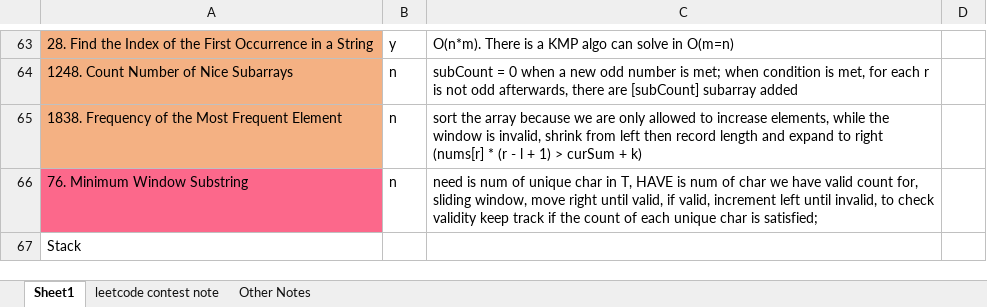
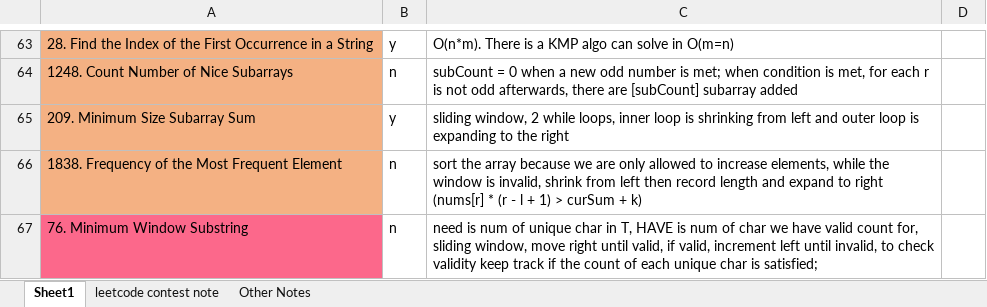
Before and after one commit to liang-bruce/NeetCodePractice, an Excel workbook: DSANotes.xlsx, sheet Sheet1, drawn as a sheet; only a part is shown, gaps mark what is left out; the shorter side is filled out with more unchanged rows; values as stored, in another font and other column widths than the file's, no borders; the diff names each change by its address in the sheet, - before the commit and + after, or states it on an @@ line.

```diff
--- a/DSANotes.xlsx (sheet Sheet1)
+++ b/DSANotes.xlsx (sheet Sheet1)
+row 65: 209. Minimum Size Subarray Sum | y | sliding window, 2 while loops, inner loop is shrinking from left and outer loop is expanding to the right
```
Also changed, not shown: 2 other files.
